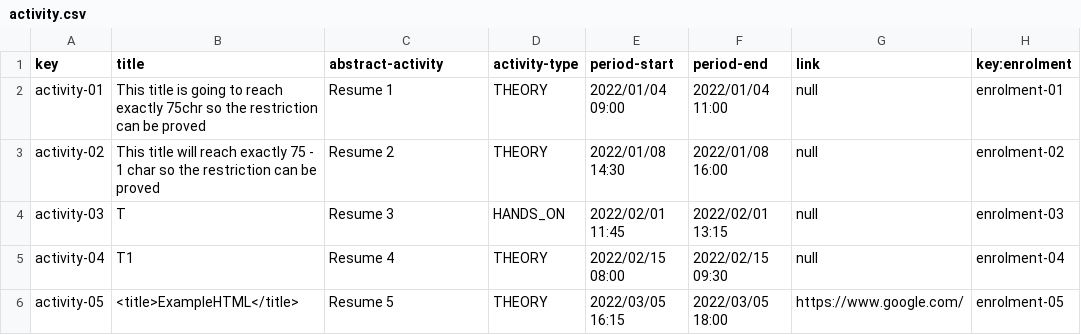
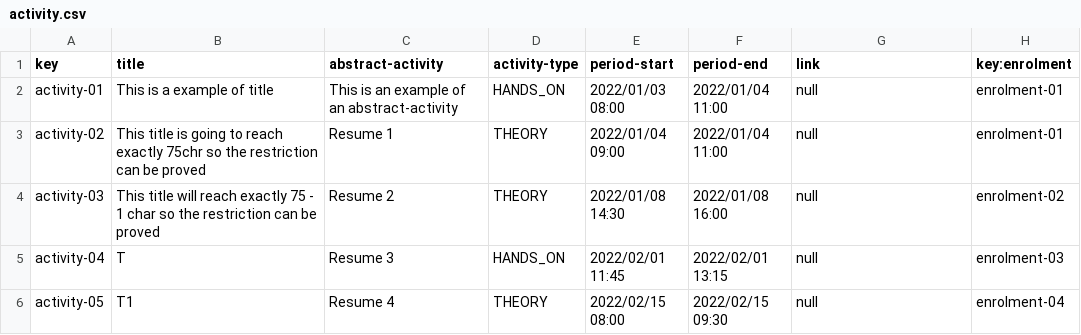
Before and after one commit to laurolmer/Acme-L3-D02, a CSV file: src/main/webapp/WEB-INF/resources/sample-data/activity.csv, drawn as a sheet; only a part is shown; the diff covers the shown part only.

```diff
--- a/src/main/webapp/WEB-INF/resources/sample-data/activity.csv
+++ b/src/main/webapp/WEB-INF/resources/sample-data/activity.csv
@@ -1,6 +1,6 @@
 key,title,abstract-activity,activity-type,period-start,period-end,link,key:enrolment
-activity-01,This title is going to reach exactly 75chr so the restriction can be proved,Resume 1,THEORY,2022/01/04 09:00,2022/01/04 11:00,null,enrolment-01
-activity-02,This title will reach exactly 75 - 1 char so the restriction can be proved,Resume 2,THEORY,2022/01/08 14:30,2022/01/08 16:00,null,enrolment-02
-activity-03,T,Resume 3,HANDS_ON,2022/02/01 11:45,2022/02/01 13:15,null,enrolment-03
-activity-04,T1,Resume 4,THEORY,2022/02/15 08:00,2022/02/15 09:30,null,enrolment-04
-activity-05,<title>ExampleHTML</title>,Resume 5,THEORY,2022/03/05 16:15,2022/03/05 18:00,https://www.google.com/,enrolment-05
+activity-01,This is a example of title,This is an example of an abstract-activity,HANDS_ON,2022/01/03 08:00,2022/01/04 11:00,null,enrolment-01
+activity-02,This title is going to reach exactly 75chr so the restriction can be proved,Resume 1,THEORY,2022/01/04 09:00,2022/01/04 11:00,null,enrolment-01
+activity-03,This title will reach exactly 75 - 1 char so the restriction can be proved,Resume 2,THEORY,2022/01/08 14:30,2022/01/08 16:00,null,enrolment-02
+activity-04,T,Resume 3,HANDS_ON,2022/02/01 11:45,2022/02/01 13:15,null,enrolment-03
+activity-05,T1,Resume 4,THEORY,2022/02/15 08:00,2022/02/15 09:30,null,enrolment-04
```
Also changed, not shown: 1 added row and 116 edited cells elsewhere in this file, src/main/webapp/WEB-INF/resources/sample-data/enrolment.csv.
